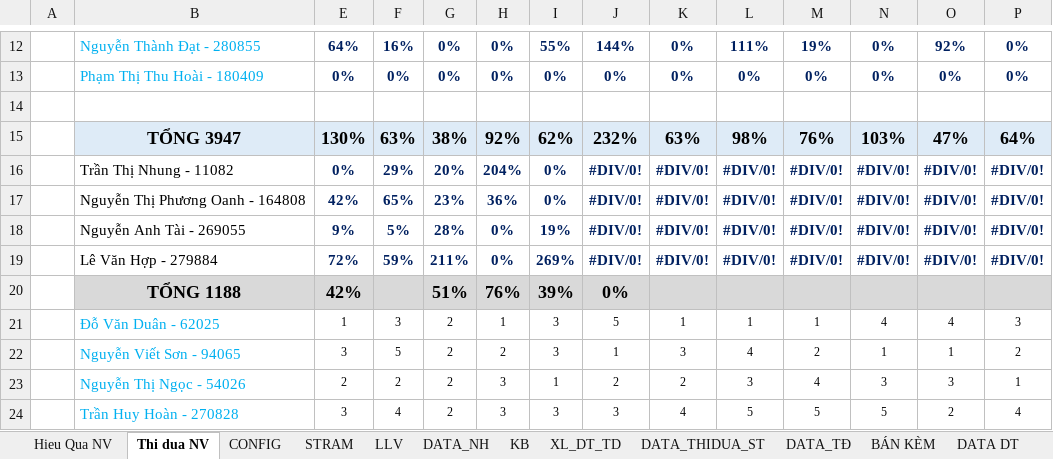
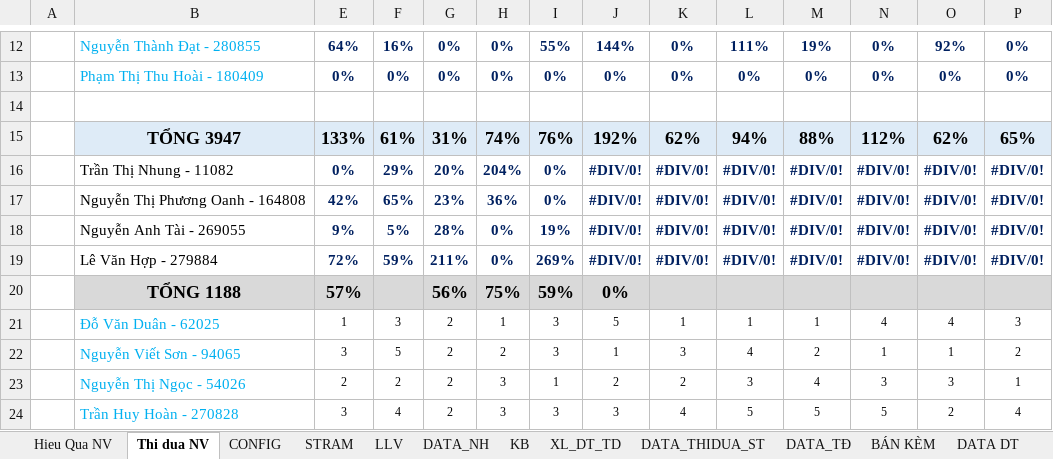
Before and after one commit to cuonglv1992-bot/dashboard-nv, an Excel workbook: data/HIỆU QUẢ NV.xlsm, sheet Thi dua NV, drawn as a sheet; only a part is shown, gaps mark what is left out; values as stored, in another font and other column widths than the file's, no borders; conditional formats not drawn; removed rows and columns are numbered as before the commit, all else as after; rows hold the shown columns only; the diff names each change by its address in the sheet, - before the commit and + after, or states it on an @@ line.

```diff
--- a/data/HIỆU QUẢ NV.xlsm (sheet Thi dua NV)
+++ b/data/HIỆU QUẢ NV.xlsm (sheet Thi dua NV)
-row 15:  | TỔNG 3947 | 130% | 63% | 38% | 92% | 62% | 232% | 63% | 98% | 76% | 103% | 47% | 64%
+row 15:  | TỔNG 3947 | 133% | 61% | 31% | 74% | 76% | 192% | 62% | 94% | 88% | 112% | 62% | 65%
-row 20:  | TỔNG 1188 | 42% |  | 51% | 76% | 39% | 0%
+row 20:  | TỔNG 1188 | 57% |  | 56% | 75% | 59% | 0%
```
Also changed, not shown: sheet DATA_NH, sheet DATA_THIDUA_ST, sheet STRAM, sheet KB, hidden cells, 1 other file.
